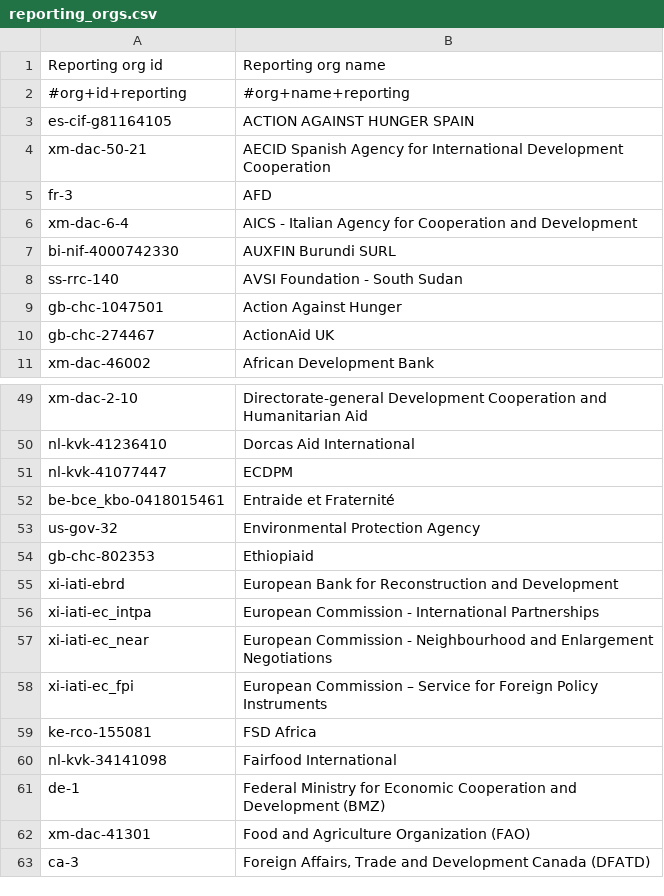
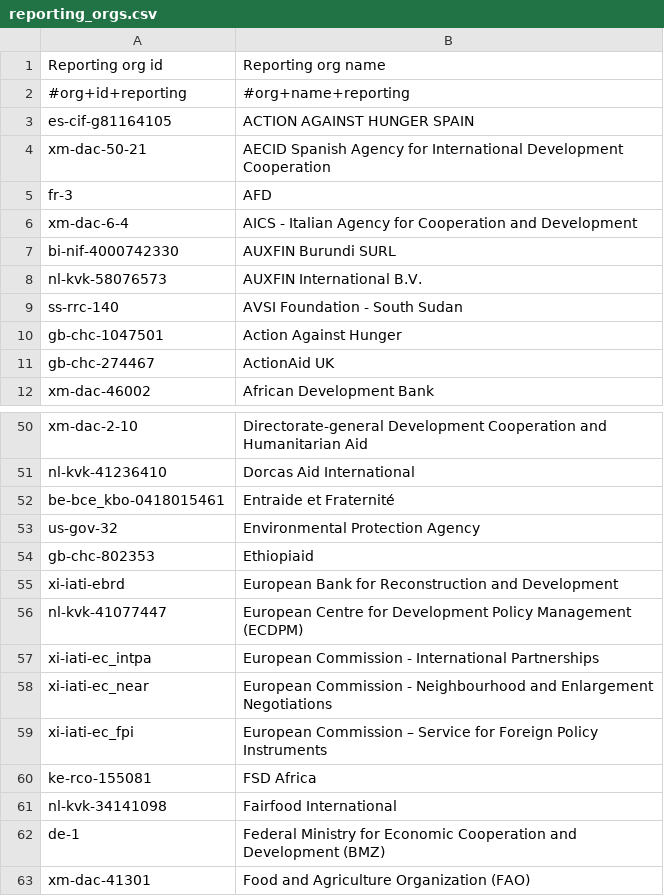
Before and after one commit to OCHA-DAP/hdx-scraper-iati-viz, a CSV file: foodsecurity/reporting_orgs.csv, drawn as a sheet; only a part is shown, gaps mark what is left out; the shorter side is filled out with more unchanged rows; removed rows and columns are numbered as before the commit, all else as after; the diff names each change by its address in the sheet, - before the commit and + after, or states it on an @@ line.

```diff
--- a/foodsecurity/reporting_orgs.csv
+++ b/foodsecurity/reporting_orgs.csv
+row 8: nl-kvk-58076573 | AUXFIN International B.V.
-row 51: nl-kvk-41077447 | ECDPM
+row 56: nl-kvk-41077447 | European Centre for Development Policy Management (ECDPM)
```
Also changed, not shown: foodsecurity/flows.csv, 3 other files.
